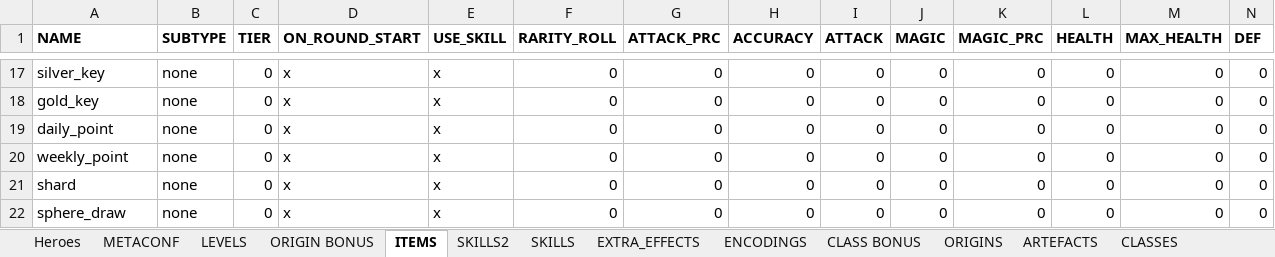
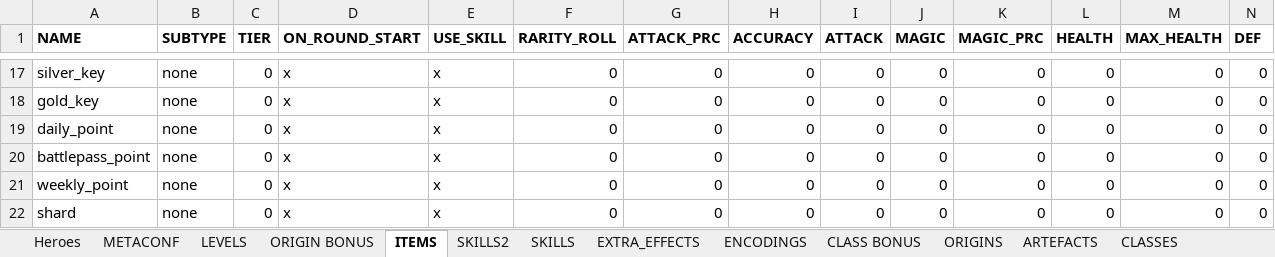
Before and after one commit to uberbax/AllForOne, an Excel workbook: Assets/StreamingAssets/Config_exp.xlsx, sheet ITEMS, drawn as a sheet; only a part is shown, gaps mark what is left out; the shorter side is filled out with more unchanged rows; values as stored, in another font and other column widths than the file's, no borders; rows hold the shown columns only; the diff names each change by its address in the sheet, - before the commit and + after, or states it on an @@ line.

```diff
--- a/Assets/StreamingAssets/Config_exp.xlsx (sheet ITEMS)
+++ b/Assets/StreamingAssets/Config_exp.xlsx (sheet ITEMS)
+row 20: battlepass_point | none | 0 | x | x | 0 | 0 | 0 | 0 | 0 | 0 | 0 | 0 | 0
```
Also changed, not shown: sheet TASKS, sheet DIALOGUES, charts or pictures, Assets/StreamingAssets/loc.xlsx, 3 other files.
